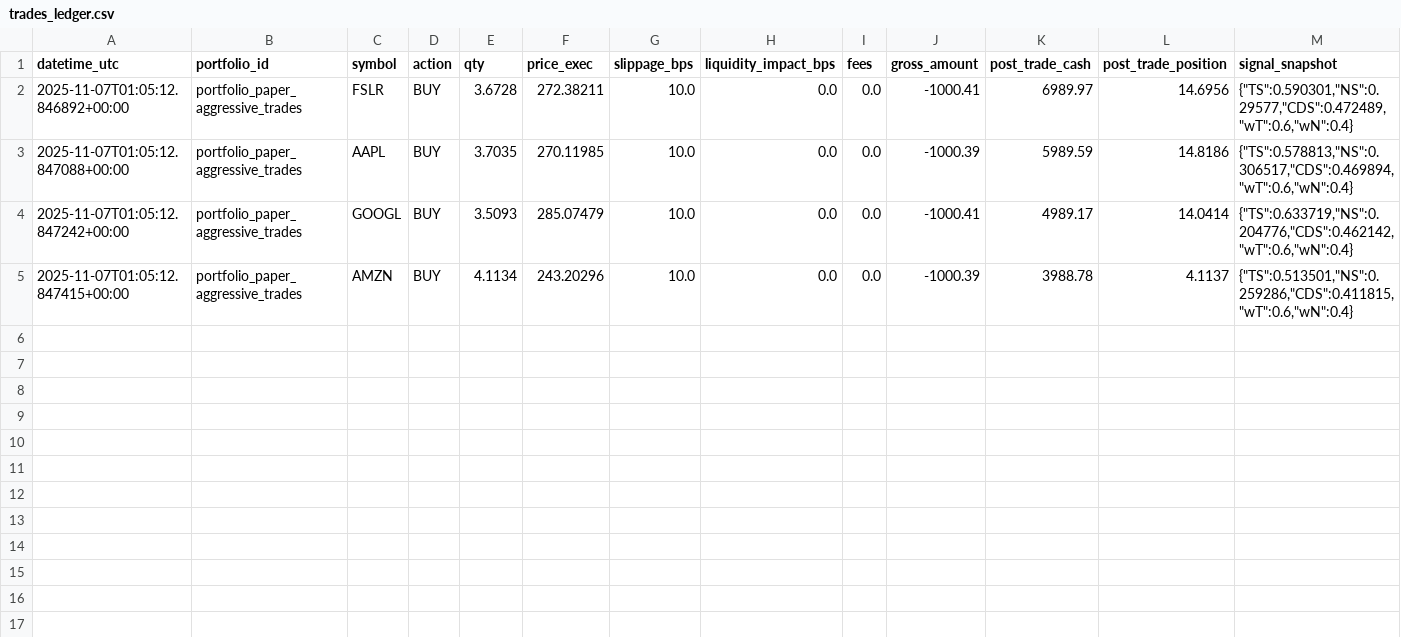
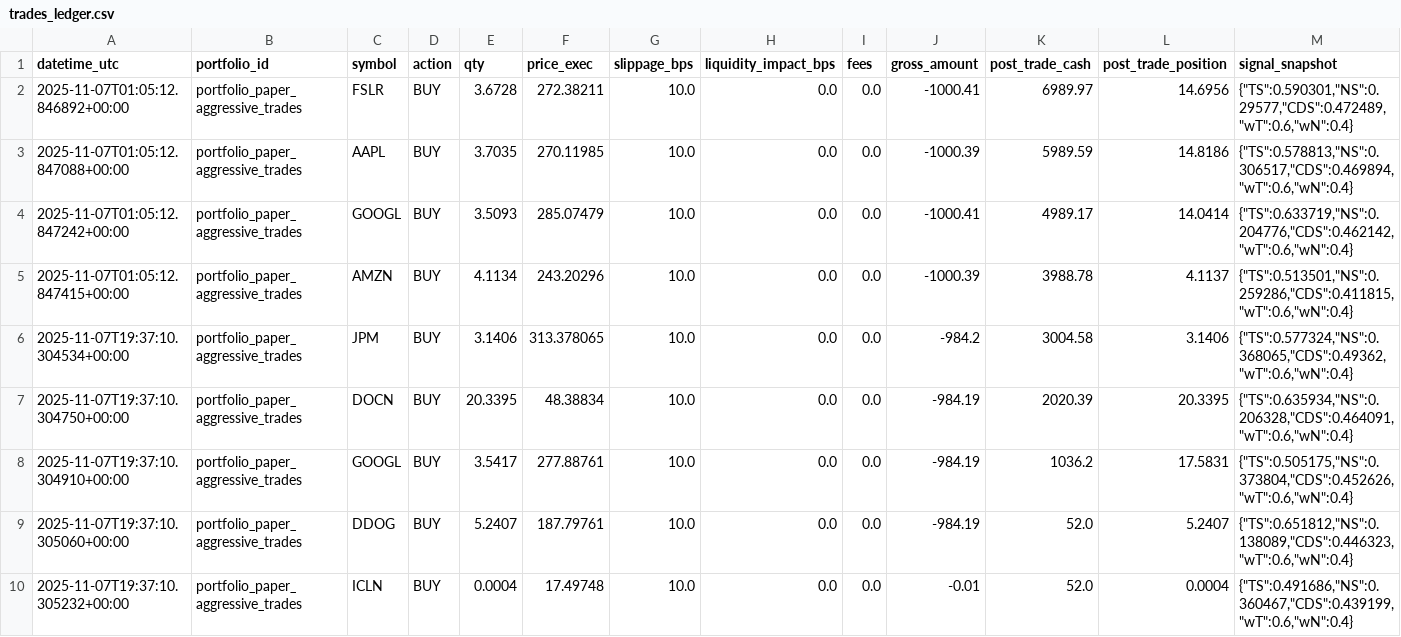
Before and after one commit to maximezac/alpacawireup, a CSV file: data/portfolios/portfolio_paper_aggressive_trades/trades_ledger.csv, drawn as a sheet; only a part is shown; rows hold the shown columns only; the diff names each change by its address in the sheet, - before the commit and + after, or states it on an @@ line.

```diff
--- a/data/portfolios/portfolio_paper_aggressive_trades/trades_ledger.csv
+++ b/data/portfolios/portfolio_paper_aggressive_trades/trades_ledger.csv
+row 6: 2025-11-07T19:37:10.304534+00:00 | portfolio_paper_aggressive_trades | JPM | BUY | 3.1406 | 313.378065 | 10.0 | 0.0 | 0.0 | -984.2 | 3004.58 | 3.1406 | {"TS":0.577324,"NS":0.368065,"CDS":0.49362,"wT":0.6,"wN":0.4}
+row 7: 2025-11-07T19:37:10.304750+00:00 | portfolio_paper_aggressive_trades | DOCN | BUY | 20.3395 | 48.38834 | 10.0 | 0.0 | 0.0 | -984.19 | 2020.39 | 20.3395 | {"TS":0.635934,"NS":0.206328,"CDS":0.464091,"wT":0.6,"wN":0.4}
+row 8: 2025-11-07T19:37:10.304910+00:00 | portfolio_paper_aggressive_trades | GOOGL | BUY | 3.5417 | 277.88761 | 10.0 | 0.0 | 0.0 | -984.19 | 1036.2 | 17.5831 | {"TS":0.505175,"NS":0.373804,"CDS":0.452626,"wT":0.6,"wN":0.4}
+row 9: 2025-11-07T19:37:10.305060+00:00 | portfolio_paper_aggressive_trades | DDOG | BUY | 5.2407 | 187.79761 | 10.0 | 0.0 | 0.0 | -984.19 | 52.0 | 5.2407 | {"TS":0.651812,"NS":0.138089,"CDS":0.446323,"wT":0.6,"wN":0.4}
+row 10: 2025-11-07T19:37:10.305232+00:00 | portfolio_paper_aggressive_trades | ICLN | BUY | 0.0004 | 17.49748 | 10.0 | 0.0 | 0.0 | -0.01 | 52.0 | 0.0004 | {"TS":0.491686,"NS":0.360467,"CDS":0.439199,"wT":0.6,"wN":0.4}
```
Also changed, not shown: data/portfolios/portfolio_max_autotrader/trades_ledger.csv, data/portfolios/portfolio_paper_aggressive_trades/history.csv, 34 other files.
